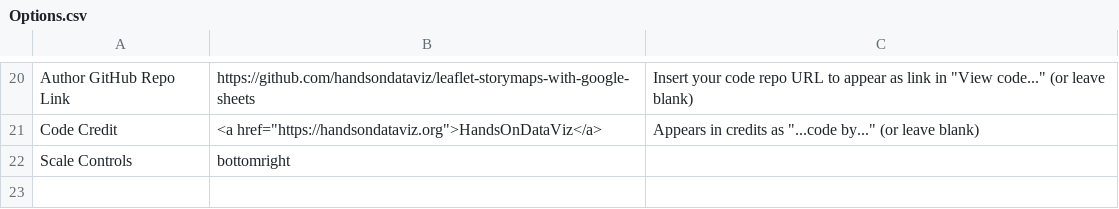
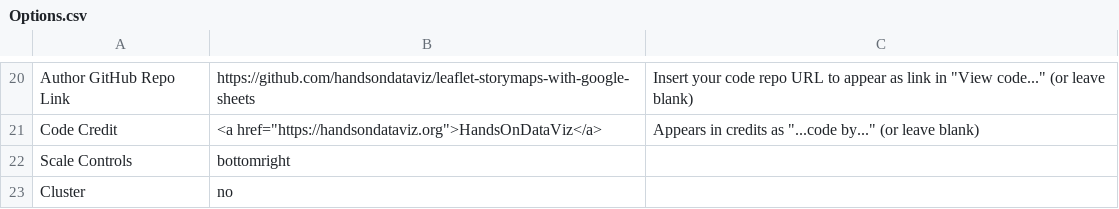
Before and after one commit to Robot8A/storymap-alcazares, a CSV file: csv/Options.csv, drawn as a sheet; only a part is shown, gaps mark what is left out.

```diff
--- a/csv/Options.csv
+++ b/csv/Options.csv
@@ -22 +22,2 @@ Code Credit,"<a href=""https://handsondataviz.org"">HandsOnDataViz</a>","Appears
 Scale Controls,bottomright,
+Cluster,no
```
Also changed, not shown: csv/Chapters.csv, 3 other files.
